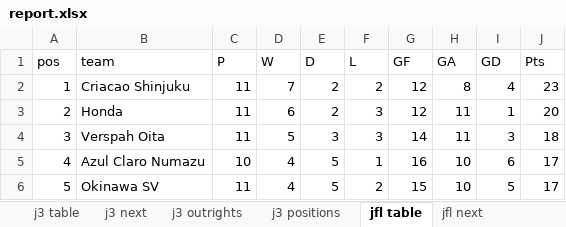
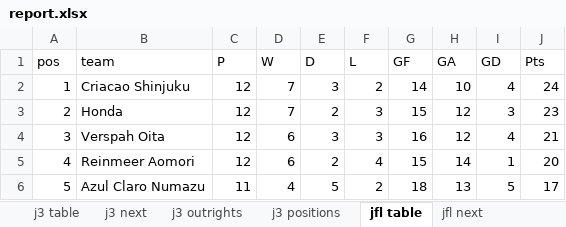
Before and after one commit to mpournouzi/soccer-model-jpn, an Excel workbook: output/japan/report.xlsx, sheet jfl table, drawn as a sheet; only a part is shown; values as stored, in another font and other column widths than the file's, no borders; the diff covers the shown part only; the diff names each change by its address in the sheet, - before the commit and + after, or states it on an @@ line.

```diff
--- a/output/japan/report.xlsx (sheet jfl table)
+++ b/output/japan/report.xlsx (sheet jfl table)
-C2:C4 (P): 11
+C2:C4 (P): 12
-E2 (D): 2
+E2 (D): 3
-G2 (GF): 12
+G2 (GF): 14
-H2 (GA): 8
+H2 (GA): 10
-J2 (Pts): 23
+J2 (Pts): 24
-D3 (W): 6
+D3 (W): 7
-G3 (GF): 12
+G3 (GF): 15
-H3:H4 (GA): 11
+H3:H4 (GA): 12
-I3 (GD): 1
+I3 (GD): 3
-J3 (Pts): 20
+J3 (Pts): 23
-D4 (W): 5
+D4 (W): 6
-G4 (GF): 14
+G4 (GF): 16
-I4 (GD): 3
+I4 (GD): 4
-J4 (Pts): 18
+J4 (Pts): 21
-B5 (team): Azul Claro Numazu
+B5 (team): Reinmeer Aomori
-C5 (P): 10
+C5 (P): 12
-D5 (W): 4
+D5 (W): 6
-E5 (D): 5
+E5 (D): 2
-F5 (L): 1
+F5 (L): 4
-G5 (GF): 16
+G5 (GF): 15
-H5 (GA): 10
+H5 (GA): 14
-I5 (GD): 6
+I5 (GD): 1
-J5 (Pts): 17
+J5 (Pts): 20
-B6 (team): Okinawa SV
+B6 (team): Azul Claro Numazu
-G6 (GF): 15
+G6 (GF): 18
-H6 (GA): 10
+H6 (GA): 13
```
Also changed, not shown: 83 edited cells elsewhere in this sheet, sheet j3 positions, sheet j2 positions, sheet j3 next, sheet j2 next, sheet Ratings, sheet j1 positions, 13 more sheets, other sheet tabs, 26 other files.
